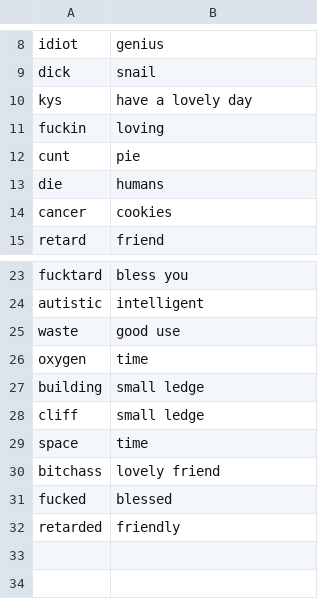
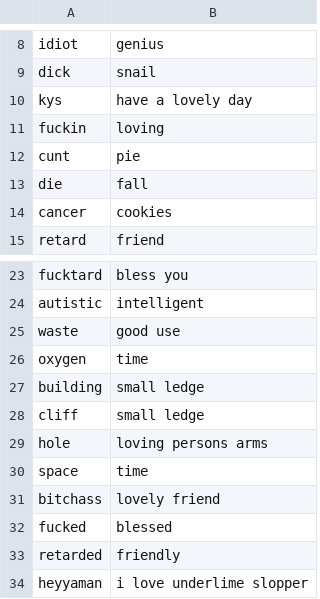
Before and after one commit to sealldeveloper/unSwear-red, a CSV file: replacements.csv, drawn as a sheet; only a part is shown, gaps mark what is left out.

```diff
--- a/replacements.csv
+++ b/replacements.csv
@@ -12,3 +12,3 @@ fuckin,loving
 cunt,pie
-die,humans
+die,fall
 cancer,cookies
@@ -28,2 +28,3 @@ building,small ledge
 cliff,small ledge
+hole,loving persons arms
 space,time
@@ -32 +33,2 @@ fucked,blessed,
 retarded,friendly
+heyyaman,i love underlime slopper
```
Also changed, not shown: 1 other file.
